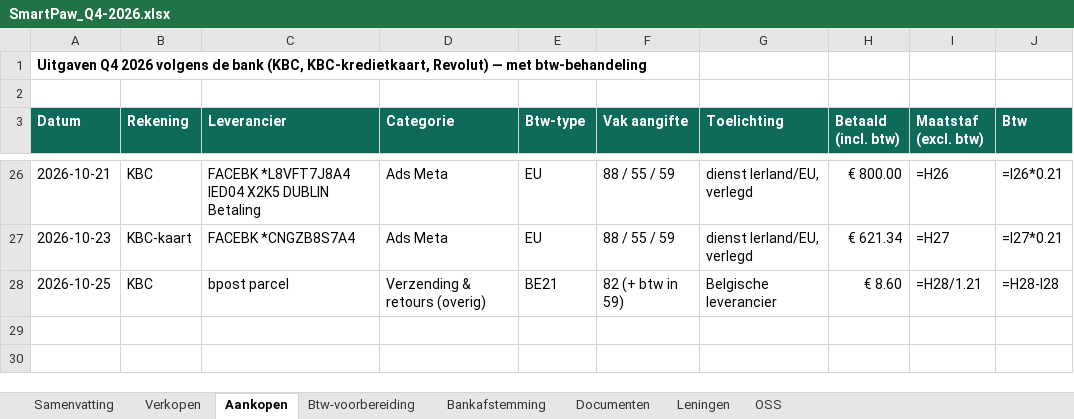
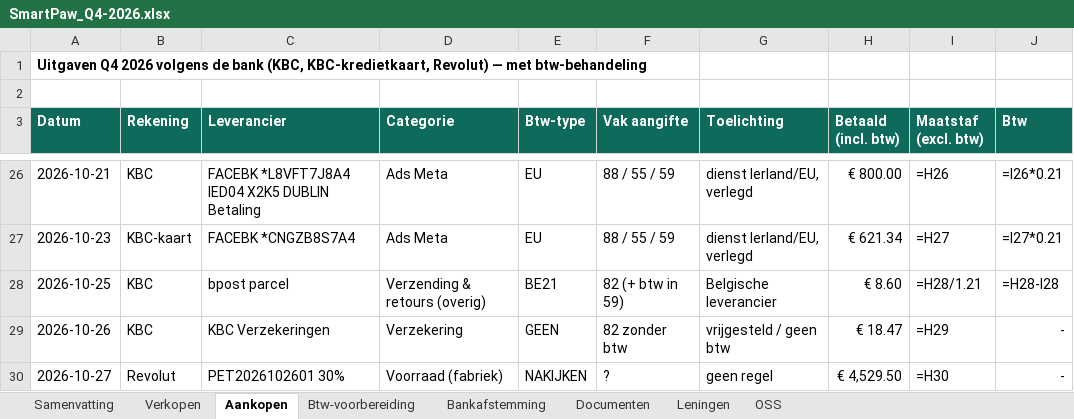
Before and after one commit to henristeyaert4-source/smartpaw-bank, an Excel workbook: boekhouding/rapporten/SmartPaw_Q4-2026.xlsx, sheet Aankopen, drawn as a sheet; only a part is shown, gaps mark what is left out; values as stored, in another font and other column widths than the file's, no borders; formulas without a stored value are shown as written; the diff names each change by its address in the sheet, - before the commit and + after, or states it on an @@ line.

```diff
--- a/boekhouding/rapporten/SmartPaw_Q4-2026.xlsx (sheet Aankopen)
+++ b/boekhouding/rapporten/SmartPaw_Q4-2026.xlsx (sheet Aankopen)
+row 29: 2026-10-26 | KBC | KBC Verzekeringen | Verzekering | GEEN | 82 zonder btw | vrijgesteld / geen btw | € 18.47 | =H29 | -
+row 30: 2026-10-27 | Revolut | PET2026102601 30% | Voorraad (fabriek) | NAKIJKEN | ? | geen regel | € 4,529.50 | =H30 | -
```
Also changed, not shown: sheet Bankafstemming, sheet Documenten, sheet Btw-voorbereiding, sheet Samenvatting, sheet Verkopen, boekhouding/rapporten/SmartPaw_Jaarafsluiting_2026.xlsx, boekhouding/rapporten/SmartPaw_Q3-2026.xlsx, 2 other files.
